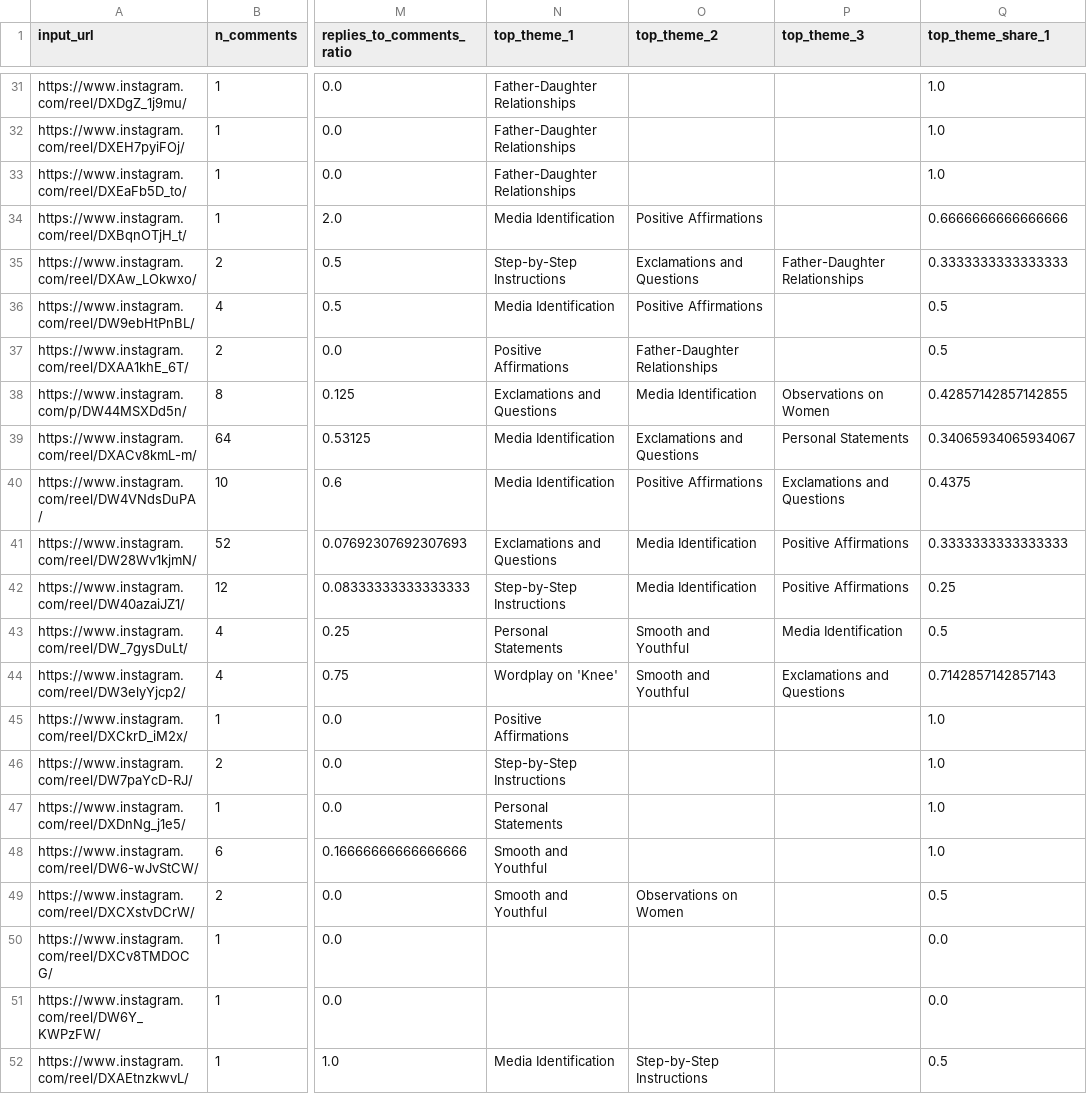
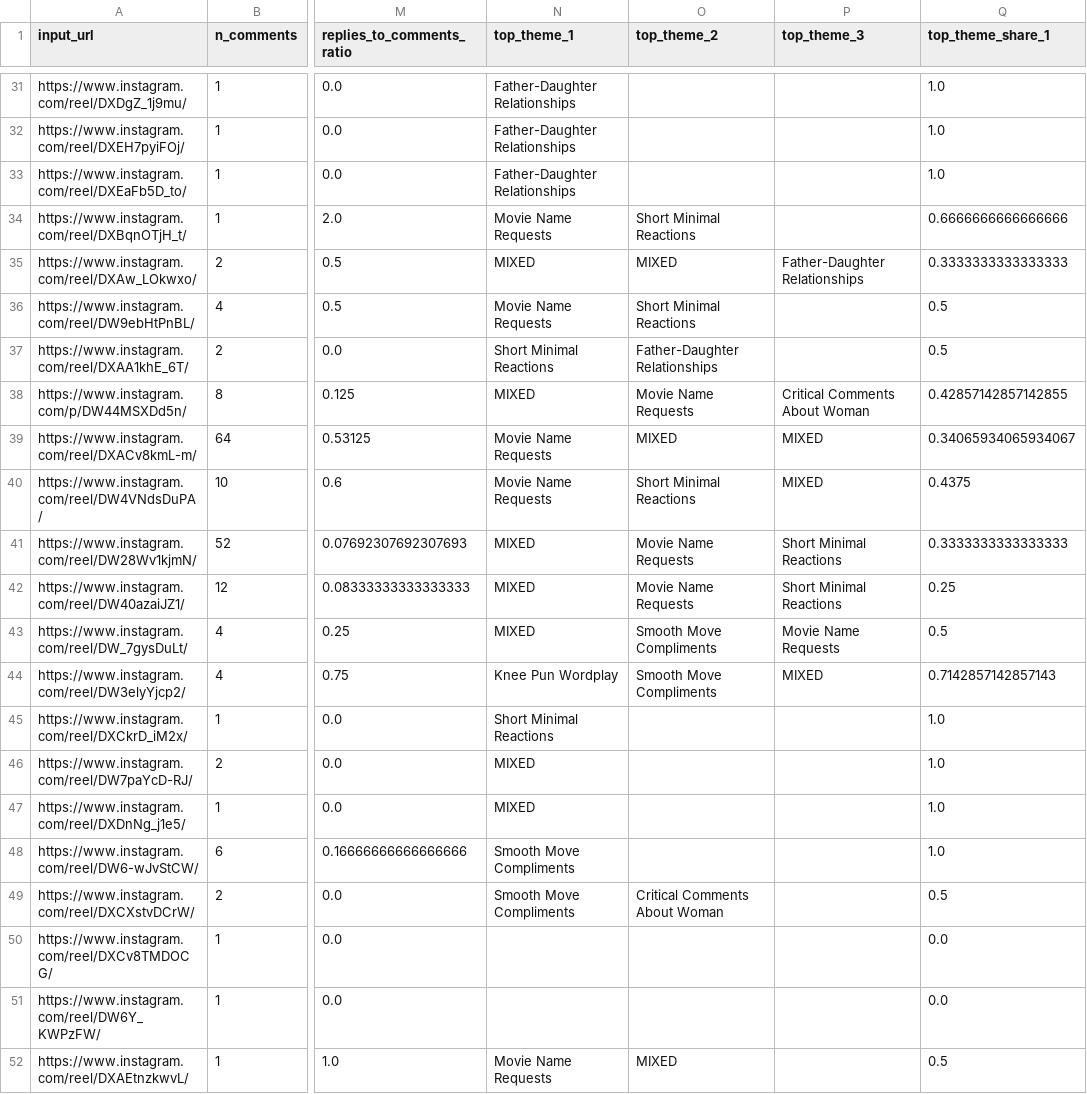
Before and after one commit to Talentfront/pilot-campaigns, a CSV file: analysis_post_level.csv, drawn as a sheet; only a part is shown, gaps mark what is left out; the diff covers the shown part only; the diff names each change by its address in the sheet, - before the commit and + after, or states it on an @@ line.

```diff
--- a/analysis_post_level.csv
+++ b/analysis_post_level.csv
-N34 (top_theme_1): Media Identification
+N34 (top_theme_1): Movie Name Requests
-O34 (top_theme_2): Positive Affirmations
+O34 (top_theme_2): Short Minimal Reactions
-N35 (top_theme_1): Step-by-Step Instructions
+N35 (top_theme_1): MIXED
-O35 (top_theme_2): Exclamations and Questions
+O35 (top_theme_2): MIXED
-N36 (top_theme_1): Media Identification
+N36 (top_theme_1): Movie Name Requests
-O36 (top_theme_2): Positive Affirmations
+O36 (top_theme_2): Short Minimal Reactions
-N37 (top_theme_1): Positive Affirmations
+N37 (top_theme_1): Short Minimal Reactions
-N38 (top_theme_1): Exclamations and Questions
+N38 (top_theme_1): MIXED
-O38 (top_theme_2): Media Identification
+O38 (top_theme_2): Movie Name Requests
-P38 (top_theme_3): Observations on Women
+P38 (top_theme_3): Critical Comments About Woman
-N39:N40 (top_theme_1): Media Identification
+N39:N40 (top_theme_1): Movie Name Requests
-O39 (top_theme_2): Exclamations and Questions
+O39 (top_theme_2): MIXED
-P39 (top_theme_3): Personal Statements
+P39 (top_theme_3): MIXED
-O40 (top_theme_2): Positive Affirmations
+O40 (top_theme_2): Short Minimal Reactions
-P40 (top_theme_3): Exclamations and Questions
+P40 (top_theme_3): MIXED
-N41 (top_theme_1): Exclamations and Questions
+N41 (top_theme_1): MIXED
-O41:O42 (top_theme_2): Media Identification
+O41:O42 (top_theme_2): Movie Name Requests
-P41:P42 (top_theme_3): Positive Affirmations
+P41:P42 (top_theme_3): Short Minimal Reactions
-N42 (top_theme_1): Step-by-Step Instructions
+N42 (top_theme_1): MIXED
-N43 (top_theme_1): Personal Statements
+N43 (top_theme_1): MIXED
-O43:O44 (top_theme_2): Smooth and Youthful
+O43:O44 (top_theme_2): Smooth Move Compliments
-P43 (top_theme_3): Media Identification
+P43 (top_theme_3): Movie Name Requests
-N44 (top_theme_1): Wordplay on 'Knee'
+N44 (top_theme_1): Knee Pun Wordplay
-P44 (top_theme_3): Exclamations and Questions
+P44 (top_theme_3): MIXED
-N45 (top_theme_1): Positive Affirmations
+N45 (top_theme_1): Short Minimal Reactions
-N46 (top_theme_1): Step-by-Step Instructions
+N46 (top_theme_1): MIXED
-N47 (top_theme_1): Personal Statements
+N47 (top_theme_1): MIXED
-N48:N49 (top_theme_1): Smooth and Youthful
+N48:N49 (top_theme_1): Smooth Move Compliments
-O49 (top_theme_2): Observations on Women
+O49 (top_theme_2): Critical Comments About Woman
-N52 (top_theme_1): Media Identification
+N52 (top_theme_1): Movie Name Requests
-O52 (top_theme_2): Step-by-Step Instructions
+O52 (top_theme_2): MIXED
```
Also changed, not shown: 102 edited cells elsewhere in this file, analysis/theme_rollup.csv, 12 other files.
